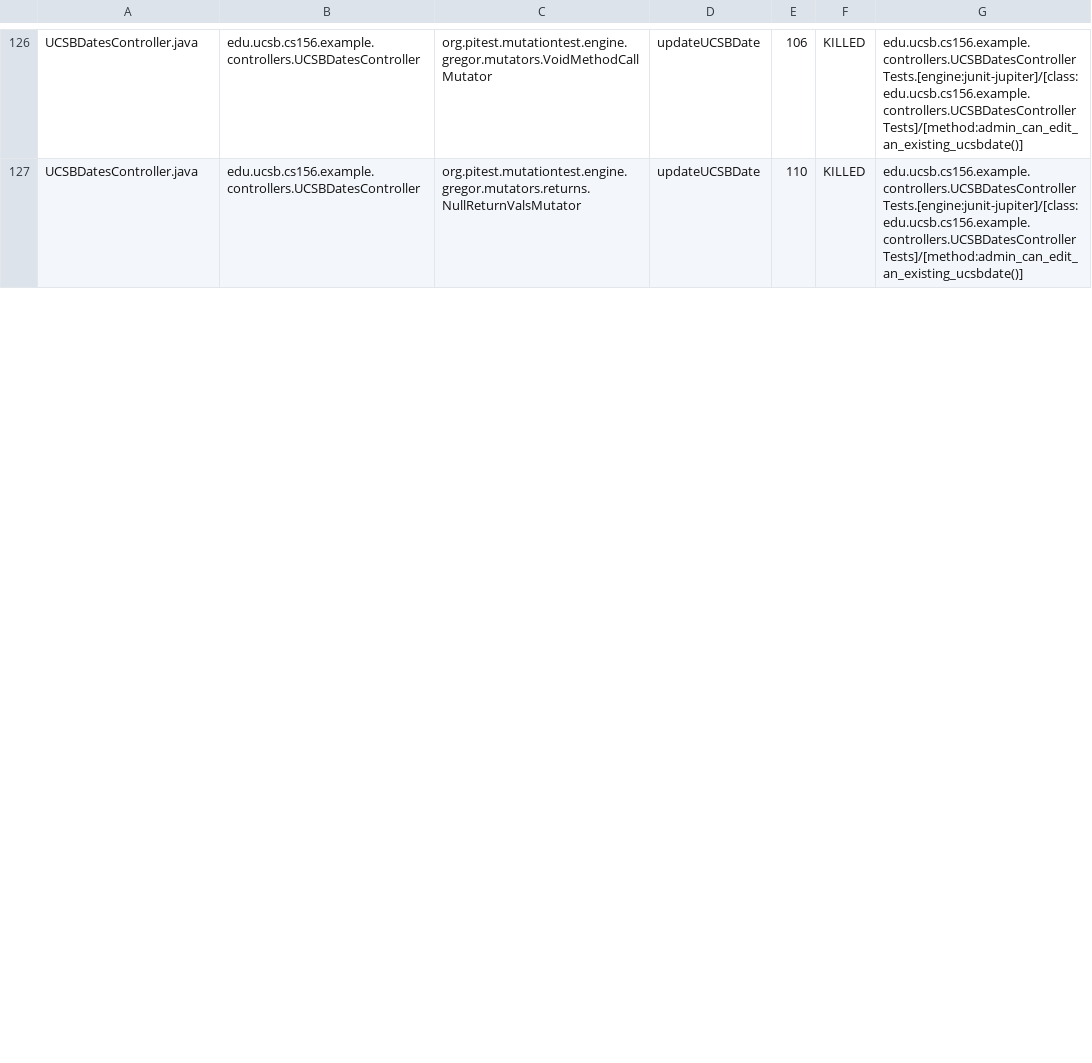
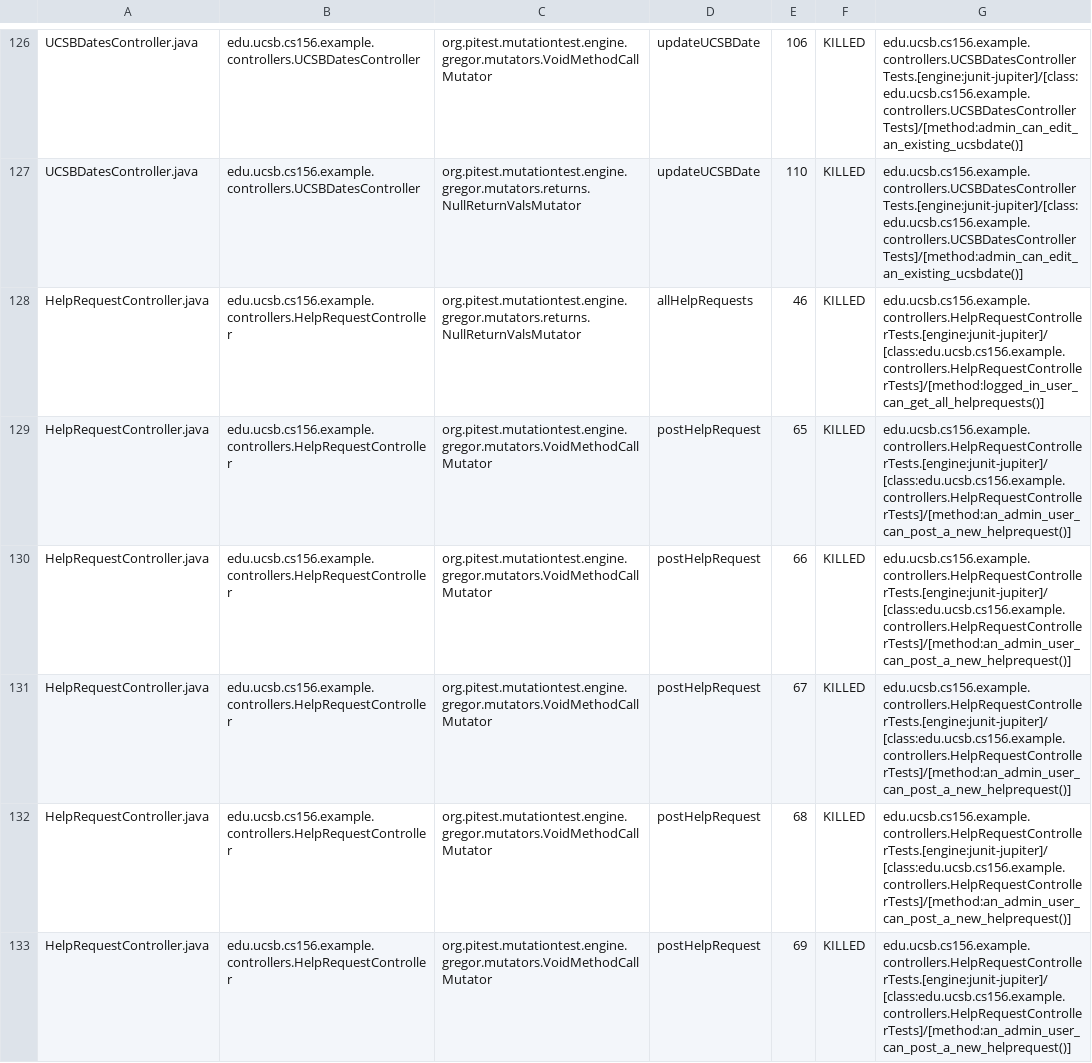
Before and after one commit to ucsb-cs156-s24/team02-s24-4pm-5, a CSV file: pitest/mutations.csv, drawn as a sheet; only a part is shown, gaps mark what is left out; the diff covers the shown part only.

Commit message:
Deploying to gh-pages from @ ucsb-cs156-s24/team02-s24-4pm-5@24524d970cf30440b0614b5a4c992d427226e7f1 🚀

```diff
--- a/pitest/mutations.csv
+++ b/pitest/mutations.csv
@@ -127 +127,7 @@ UCSBDatesController.java,edu.ucsb.cs156.example.controllers.UCSBDatesController,
 UCSBDatesController.java,edu.ucsb.cs156.example.controllers.UCSBDatesController,org.pitest.mutationtest.engine.gregor.mutators.returns.NullReturnValsMutator,updateUCSBDate,110,KILLED,edu.ucsb.cs156.example.controllers.UCSBDatesControllerTests.[engine:junit-jupiter]/[class:edu.ucsb.cs156.example.controllers.UCSBDatesControllerTests]/[method:admin_can_edit_an_existing_ucsbdate()]
+HelpRequestController.java,edu.ucsb.cs156.example.controllers.HelpRequestController,org.pitest.mutationtest.engine.gregor.mutators.returns.NullReturnValsMutator,allHelpRequests,46,KILLED,edu.ucsb.cs156.example.controllers.HelpRequestControllerTests.[engine:junit-jupiter]/[class:edu.ucsb.cs156.example.controllers.HelpRequestControllerTests]/[method:logged_in_user_can_get_all_helprequests()]
+HelpRequestController.java,edu.ucsb.cs156.example.controllers.HelpRequestController,org.pitest.mutationtest.engine.gregor.mutators.VoidMethodCallMutator,postHelpRequest,65,KILLED,edu.ucsb.cs156.example.controllers.HelpRequestControllerTests.[engine:junit-jupiter]/[class:edu.ucsb.cs156.example.controllers.HelpRequestControllerTests]/[method:an_admin_user_can_post_a_new_helprequest()]
+HelpRequestController.java,edu.ucsb.cs156.example.controllers.HelpRequestController,org.pitest.mutationtest.engine.gregor.mutators.VoidMethodCallMutator,postHelpRequest,66,KILLED,edu.ucsb.cs156.example.controllers.HelpRequestControllerTests.[engine:junit-jupiter]/[class:edu.ucsb.cs156.example.controllers.HelpRequestControllerTests]/[method:an_admin_user_can_post_a_new_helprequest()]
+HelpRequestController.java,edu.ucsb.cs156.example.controllers.HelpRequestController,org.pitest.mutationtest.engine.gregor.mutators.VoidMethodCallMutator,postHelpRequest,67,KILLED,edu.ucsb.cs156.example.controllers.HelpRequestControllerTests.[engine:junit-jupiter]/[class:edu.ucsb.cs156.example.controllers.HelpRequestControllerTests]/[method:an_admin_user_can_post_a_new_helprequest()]
+HelpRequestController.java,edu.ucsb.cs156.example.controllers.HelpRequestController,org.pitest.mutationtest.engine.gregor.mutators.VoidMethodCallMutator,postHelpRequest,68,KILLED,edu.ucsb.cs156.example.controllers.HelpRequestControllerTests.[engine:junit-jupiter]/[class:edu.ucsb.cs156.example.controllers.HelpRequestControllerTests]/[method:an_admin_user_can_post_a_new_helprequest()]
+HelpRequestController.java,edu.ucsb.cs156.example.controllers.HelpRequestController,org.pitest.mutationtest.engine.gregor.mutators.VoidMethodCallMutator,postHelpRequest,69,KILLED,edu.ucsb.cs156.example.controllers.HelpRequestControllerTests.[engine:junit-jupiter]/[class:edu.ucsb.cs156.example.controllers.HelpRequestControllerTests]/[method:an_admin_user_can_post_a_new_helprequest()]
```
Also changed, not shown: 2 added rows and 2 edited cells elsewhere in this file, 19 other files.
